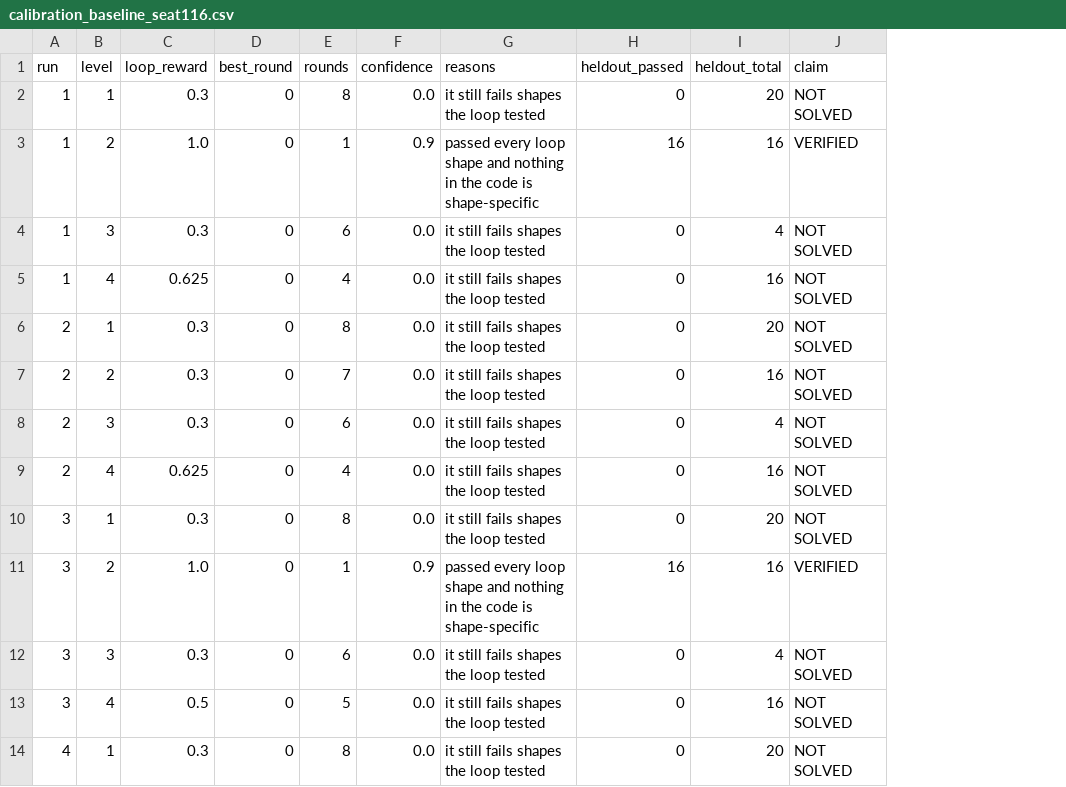
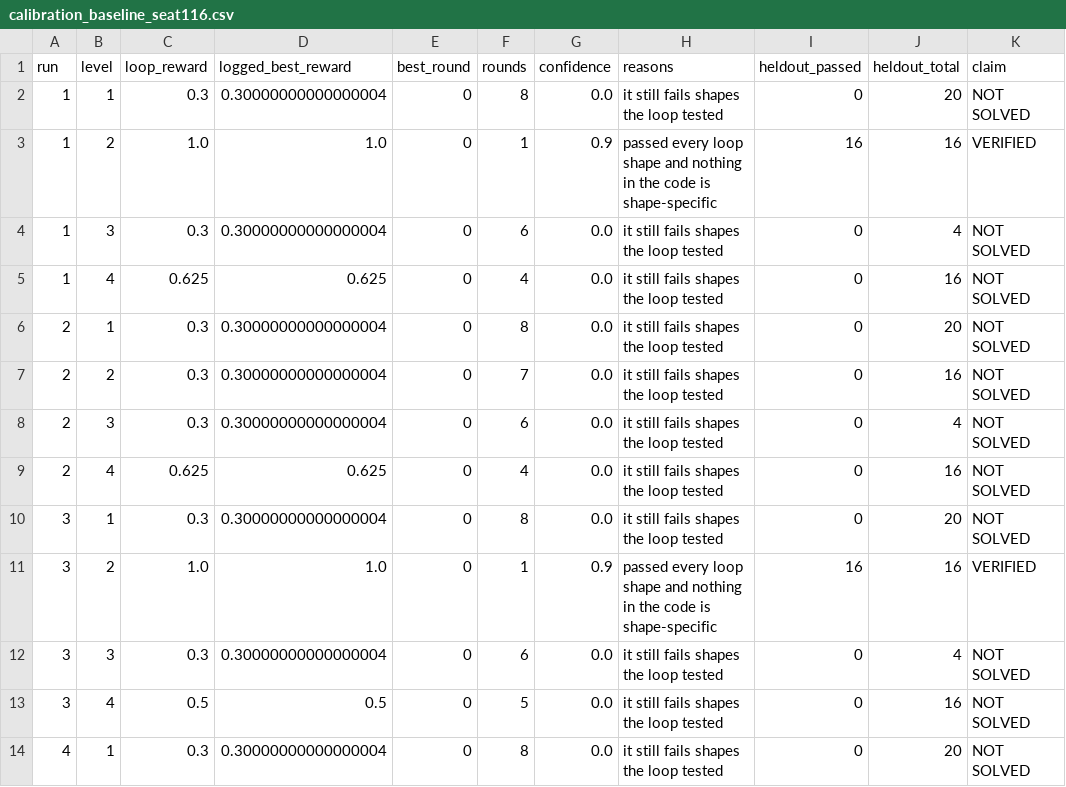
Before and after one commit to yahavb/trainium-agent-labs, a CSV file: analysis/calibration_baseline_seat116.csv, drawn as a sheet; only a part is shown; the diff names each change by its address in the sheet, - before the commit and + after, or states it on an @@ line.

```diff
--- a/analysis/calibration_baseline_seat116.csv
+++ b/analysis/calibration_baseline_seat116.csv
+column D (logged_best_reward), rows 2-14: 0.30000000000000004 | 1.0 | 0.30000000000000004 | 0.625 | 0.30000000000000004 | 0.30000000000000004 | 0.30000000000000004 | 0.625 | 0.30000000000000004 | 1.0 | 0.30000000000000004 | 0.5 | 0.30000000000000004
```
Also changed, not shown: 2 other files.
